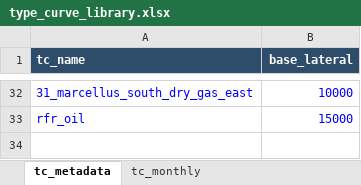
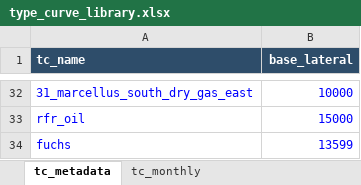
Before and after one commit to mburkegr/Utica-Model-V7, an Excel workbook: type_curve_library.xlsx, sheet tc_metadata, drawn as a sheet; only a part is shown, gaps mark what is left out; values as stored, in another font and other column widths than the file's, no borders; the diff names each change by its address in the sheet, - before the commit and + after, or states it on an @@ line.

```diff
--- a/type_curve_library.xlsx (sheet tc_metadata)
+++ b/type_curve_library.xlsx (sheet tc_metadata)
+row 34: fuchs | 13599
```
Also changed, not shown: sheet tc_monthly.
